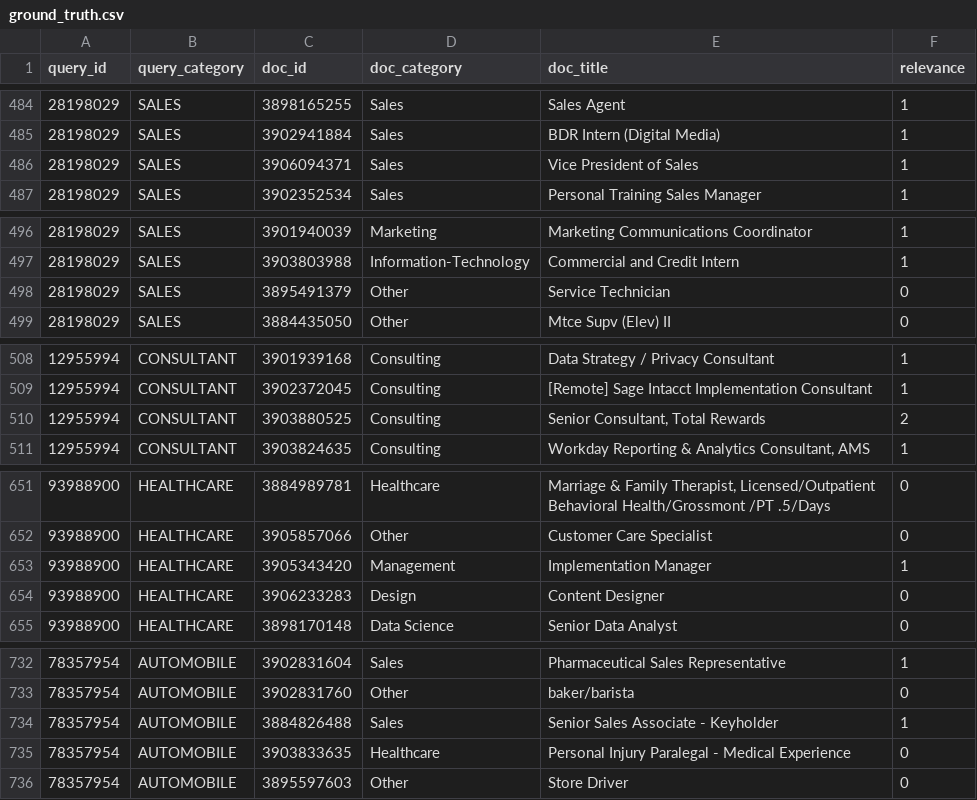
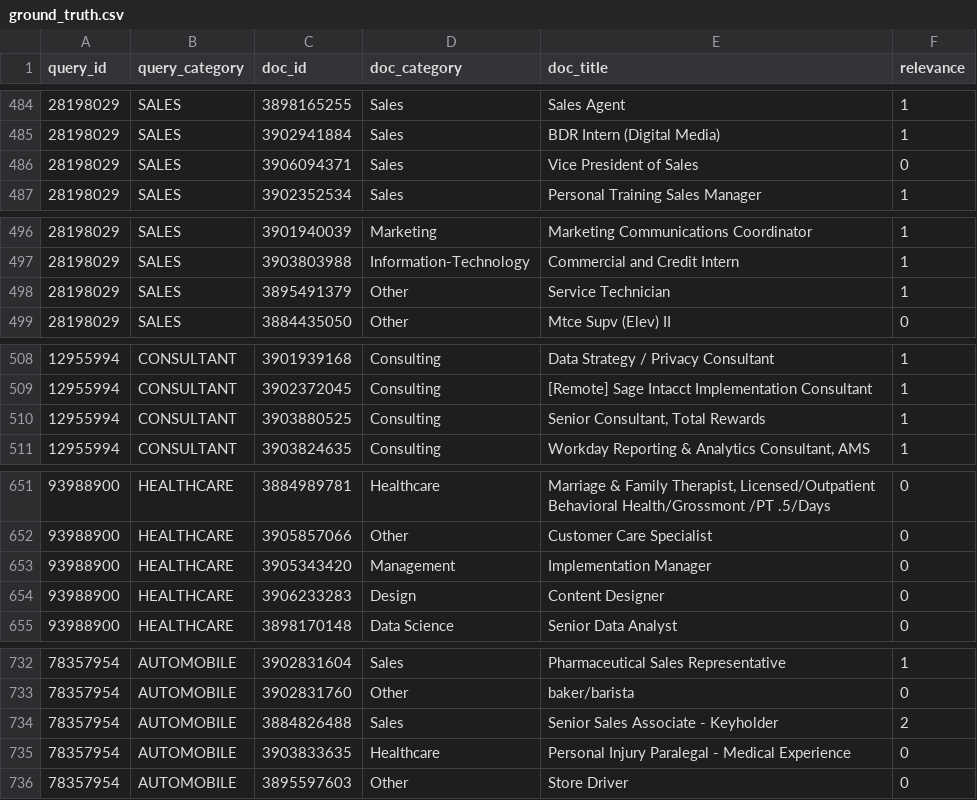
Before and after one commit to camptwright/JobMatch, a CSV file: evaluation/ground_truth.csv, drawn as a sheet; only a part is shown, gaps mark what is left out; the diff covers the shown part only; the diff names each change by its address in the sheet, - before the commit and + after, or states it on an @@ line.

```diff
--- a/evaluation/ground_truth.csv
+++ b/evaluation/ground_truth.csv
-F486 (relevance): 1
+F486 (relevance): 0
-F498 (relevance): 0
+F498 (relevance): 1
-F510 (relevance): 2
+F510 (relevance): 1
-F653 (relevance): 1
+F653 (relevance): 0
-F734 (relevance): 1
+F734 (relevance): 2
```
Also changed, not shown: 7 edited cells elsewhere in this file, 2 other files.
